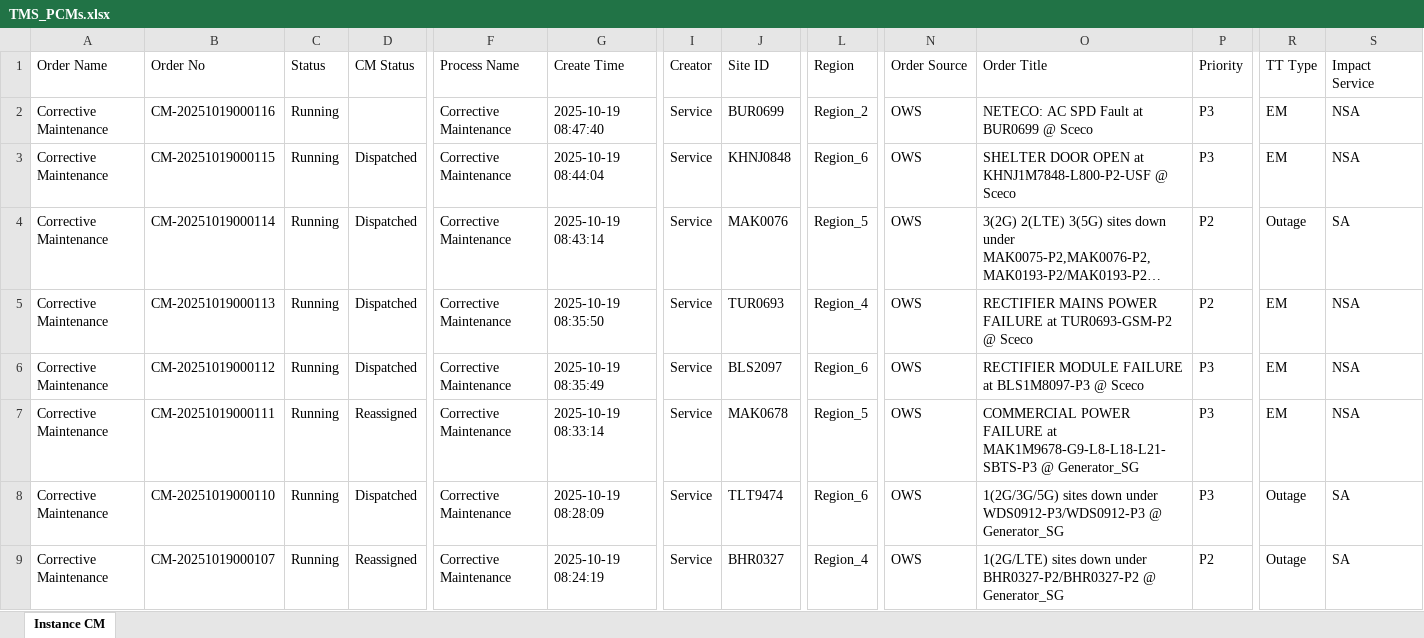
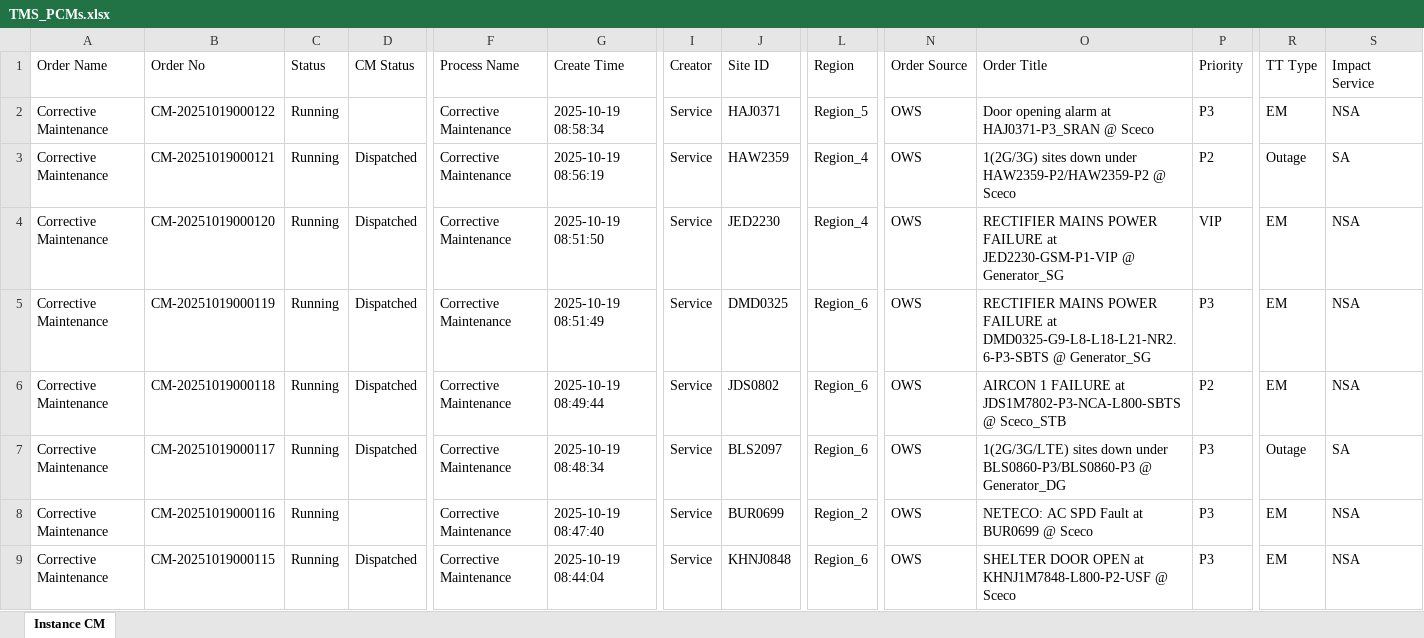
Before and after one commit to decosaro/shabakkat, an Excel workbook: TMS_PCMs.xlsx, sheet Instance CM, drawn as a sheet; only a part is shown, gaps mark what is left out; the shorter side is filled out with more unchanged rows; long unchanged cells end in …; values as stored, in another font and other column widths than the file's, no borders; rows hold the shown columns only; the diff names each change by its address in the sheet, - before the commit and + after, or states it on an @@ line.

Commit message:
Updated TMS_PCMs.xlsx from OneDrive via Power Automate

```diff
--- a/TMS_PCMs.xlsx (sheet Instance CM)
+++ b/TMS_PCMs.xlsx (sheet Instance CM)
+row 2: Corrective Maintenance | CM-20251019000122 | Running |  | Corrective Maintenance | 2025-10-19 08:58:34 | Service | HAJ0371 | Region_5 | OWS | Door opening alarm at HAJ0371-P3_SRAN @ Sceco | P3 | EM | NSA
+row 3: Corrective Maintenance | CM-20251019000121 | Running | Dispatched | Corrective Maintenance | 2025-10-19 08:56:19 | Service | HAW2359 | Region_4 | OWS | 1(2G/3G) sites down under HAW2359-P2/HAW2359-P2 @ Sceco | P2 | Outage | SA
+row 4: Corrective Maintenance | CM-20251019000120 | Running | Dispatched | Corrective Maintenance | 2025-10-19 08:51:50 | Service | JED2230 | Region_4 | OWS | RECTIFIER MAINS POWER FAILURE at JED2230-GSM-P1-VIP @ Generator_SG | VIP | EM | NSA
+row 5: Corrective Maintenance | CM-20251019000119 | Running | Dispatched | Corrective Maintenance | 2025-10-19 08:51:49 | Service | DMD0325 | Region_6 | OWS | RECTIFIER MAINS POWER FAILURE at DMD0325-G9-L8-L18-L21-NR2.6-P3-SBTS @ Generator_SG | P3 | EM | NSA
+row 6: Corrective Maintenance | CM-20251019000118 | Running | Dispatched | Corrective Maintenance | 2025-10-19 08:49:44 | Service | JDS0802 | Region_6 | OWS | AIRCON 1 FAILURE at JDS1M7802-P3-NCA-L800-SBTS @ Sceco_STB | P2 | EM | NSA
+row 7: Corrective Maintenance | CM-20251019000117 | Running | Dispatched | Corrective Maintenance | 2025-10-19 08:48:34 | Service | BLS2097 | Region_6 | OWS | 1(2G/3G/LTE) sites down under BLS0860-P3/BLS0860-P3 @ Generator_DG | P3 | Outage | SA
```
